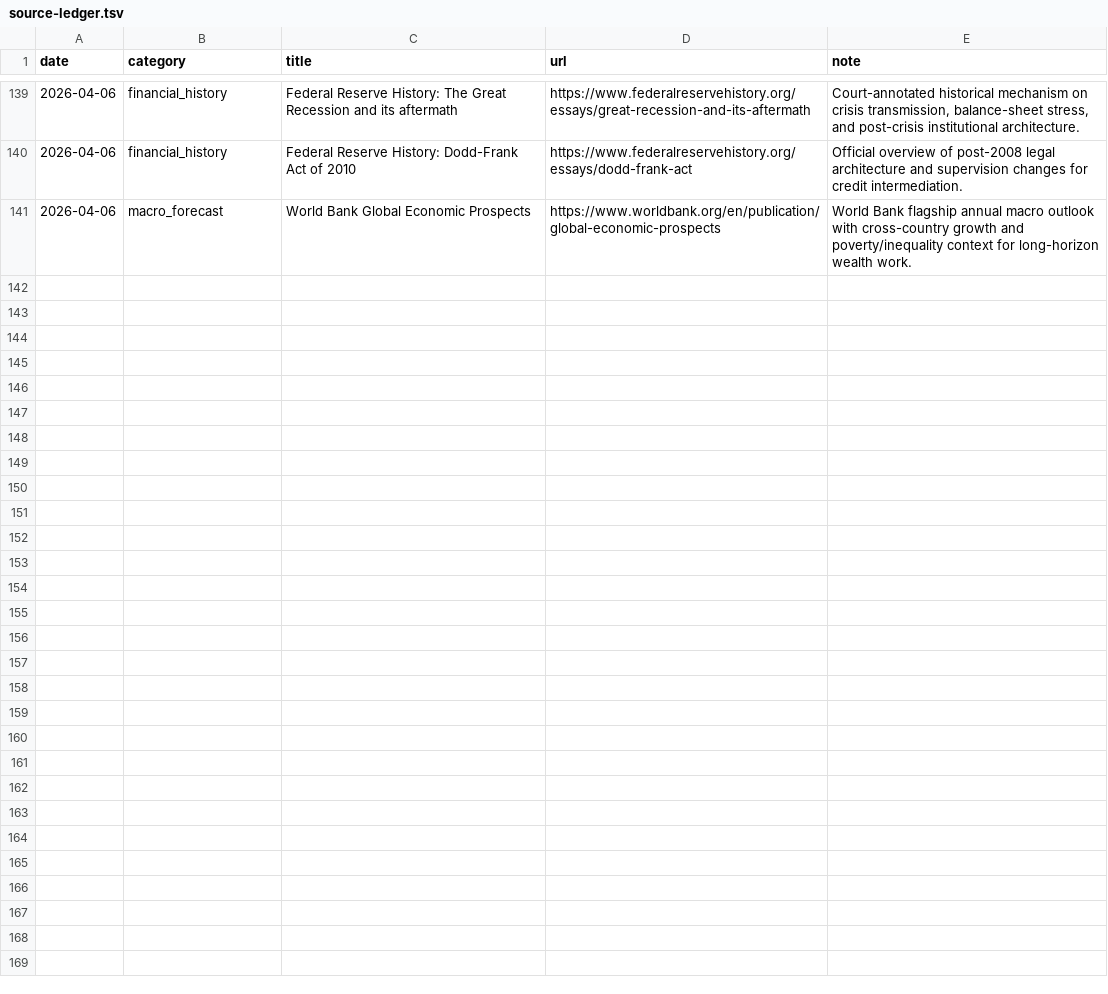
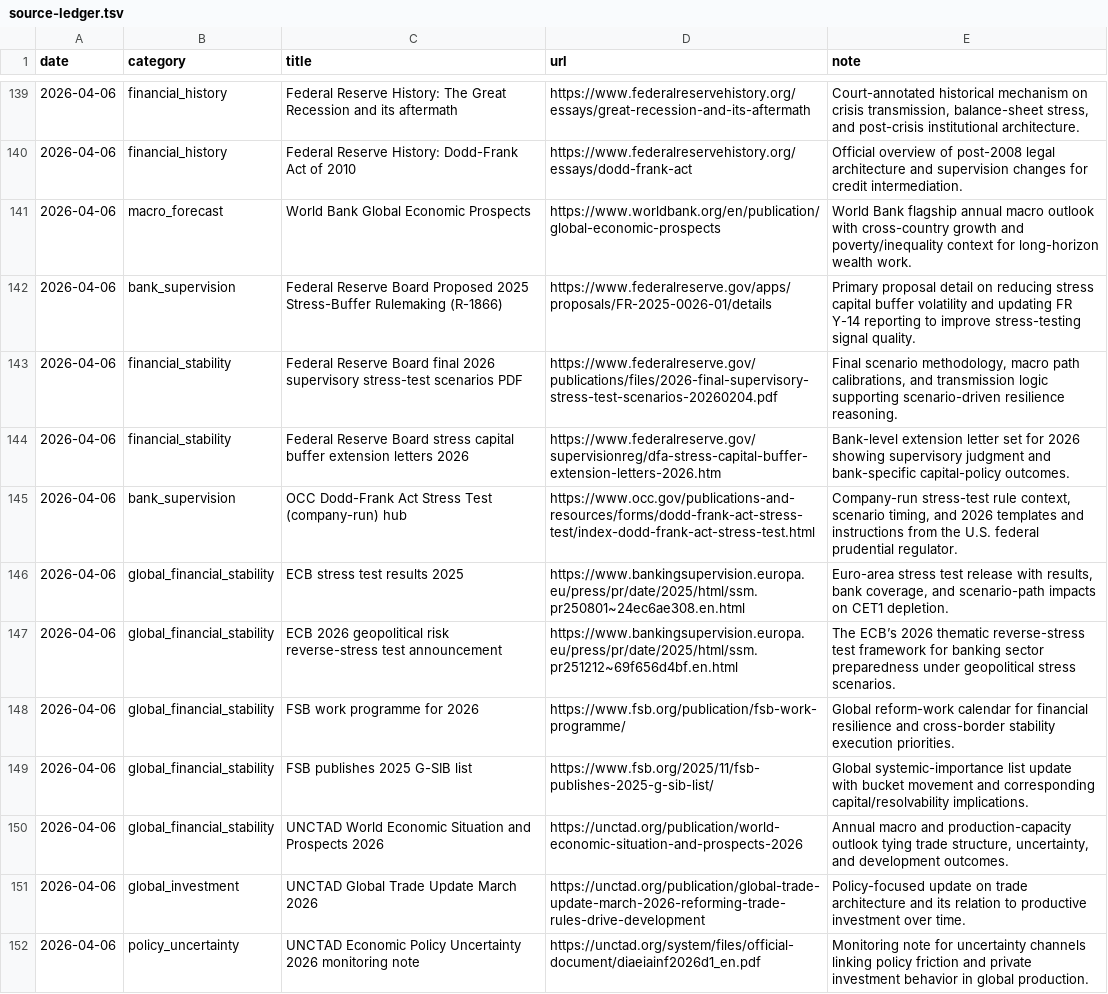
Before and after one commit to lachlanchen/LazyEarn, a TSV file: references/wealth-engine/knowledge/source-ledger.tsv, drawn as a sheet; only a part is shown, gaps mark what is left out; the diff names each change by its address in the sheet, - before the commit and + after, or states it on an @@ line.

Commit message:
wealth refinery: cycle_015 round 01 resource_scan

```diff
--- a/references/wealth-engine/knowledge/source-ledger.tsv
+++ b/references/wealth-engine/knowledge/source-ledger.tsv
+row 142: 2026-04-06 | bank_supervision | Federal Reserve Board Proposed 2025 Stress-Buffer Rulemaking (R-1866) | https://www.federalreserve.gov/apps/proposals/FR-2025-0026-01/details | Primary proposal detail on reducing stress capital buffer volatility and updating FR Y-14 reporting to improve stress-testing signal quality.
+row 143: 2026-04-06 | financial_stability | Federal Reserve Board final 2026 supervisory stress-test scenarios PDF | https://www.federalreserve.gov/publications/files/2026-final-supervisory-stress-test-scenarios-20260204.pdf | Final scenario methodology, macro path calibrations, and transmission logic supporting scenario-driven resilience reasoning.
+row 144: 2026-04-06 | financial_stability | Federal Reserve Board stress capital buffer extension letters 2026 | https://www.federalreserve.gov/supervisionreg/dfa-stress-capital-buffer-extension-letters-2026.htm | Bank-level extension letter set for 2026 showing supervisory judgment and bank-specific capital-policy outcomes.
+row 145: 2026-04-06 | bank_supervision | OCC Dodd-Frank Act Stress Test (company-run) hub | https://www.occ.gov/publications-and-resources/forms/dodd-frank-act-stress-test/index-dodd-frank-act-stress-test.html | Company-run stress-test rule context, scenario timing, and 2026 templates and instructions from the U.S. federal prudential regulator.
+row 146: 2026-04-06 | global_financial_stability | ECB stress test results 2025 | https://www.bankingsupervision.europa.eu/press/pr/date/2025/html/ssm.pr250801~24ec6ae308.en.html | Euro-area stress test release with results, bank coverage, and scenario-path impacts on CET1 depletion.
+row 147: 2026-04-06 | global_financial_stability | ECB 2026 geopolitical risk reverse-stress test announcement | https://www.bankingsupervision.europa.eu/press/pr/date/2025/html/ssm.pr251212~69f656d4bf.en.html | The ECB’s 2026 thematic reverse-stress test framework for banking sector preparedness under geopolitical stress scenarios.
+row 148: 2026-04-06 | global_financial_stability | FSB work programme for 2026 | https://www.fsb.org/publication/fsb-work-programme/ | Global reform-work calendar for financial resilience and cross-border stability execution priorities.
+row 149: 2026-04-06 | global_financial_stability | FSB publishes 2025 G-SIB list | https://www.fsb.org/2025/11/fsb-publishes-2025-g-sib-list/ | Global systemic-importance list update with bucket movement and corresponding capital/resolvability implications.
+row 150: 2026-04-06 | global_financial_stability | UNCTAD World Economic Situation and Prospects 2026 | https://unctad.org/publication/world-economic-situation-and-prospects-2026 | Annual macro and production-capacity outlook tying trade structure, uncertainty, and development outcomes.
+row 151: 2026-04-06 | global_investment | UNCTAD Global Trade Update March 2026 | https://unctad.org/publication/global-trade-update-march-2026-reforming-trade-rules-drive-development | Policy-focused update on trade architecture and its relation to productive investment over time.
+row 152: 2026-04-06 | policy_uncertainty | UNCTAD Economic Policy Uncertainty 2026 monitoring note | https://unctad.org/system/files/official-document/diaeiainf2026d1_en.pdf | Monitoring note for uncertainty channels linking policy friction and private investment behavior in global production.
```
Also changed, not shown: references/wealth-engine/last-stop.tsv, references/wealth-engine/state.tsv, 5 other files.
